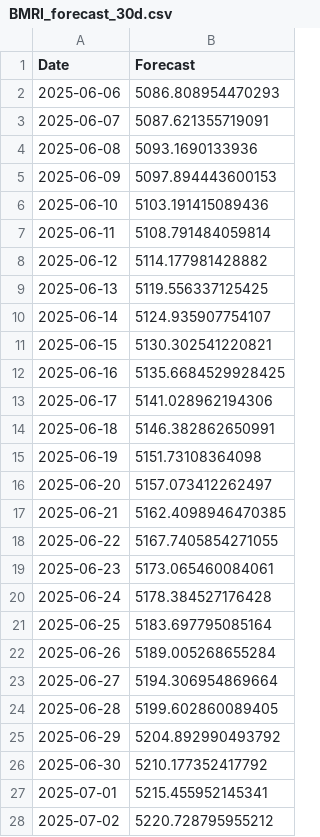
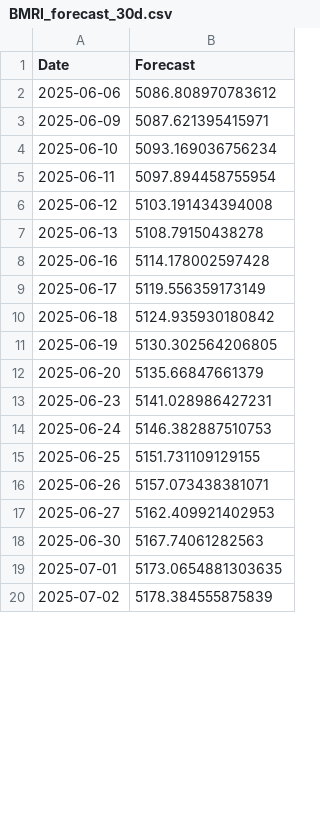
Before and after one commit to fahrezabakhtiar/mlops-stock-pso, a CSV file: models/BMRI_forecast_30d.csv, drawn as a sheet; only a part is shown; the diff covers the shown part only.

```diff
--- a/models/BMRI_forecast_30d.csv
+++ b/models/BMRI_forecast_30d.csv
@@ -1,28 +1,20 @@
 Date,Forecast
-2025-06-06,5086.808954470293
-2025-06-07,5087.621355719091
-2025-06-08,5093.1690133936
-2025-06-09,5097.894443600153
-2025-06-10,5103.191415089436
-2025-06-11,5108.791484059814
-2025-06-12,5114.177981428882
-2025-06-13,5119.556337125425
-2025-06-14,5124.935907754107
-2025-06-15,5130.302541220821
-2025-06-16,5135.6684529928425
-2025-06-17,5141.028962194306
-2025-06-18,5146.382862650991
-2025-06-19,5151.73108364098
-2025-06-20,5157.073412262497
-2025-06-21,5162.4098946470385
-2025-06-22,5167.7405854271055
-2025-06-23,5173.065460084061
-2025-06-24,5178.384527176428
-2025-06-25,5183.697795085164
-2025-06-26,5189.005268655284
-2025-06-27,5194.306954869664
-2025-06-28,5199.602860089405
-2025-06-29,5204.892990493792
-2025-06-30,5210.177352417792
-2025-07-01,5215.455952145341
-2025-07-02,5220.728795955212
+2025-06-06,5086.808970783612
+2025-06-09,5087.621395415971
+2025-06-10,5093.169036756234
+2025-06-11,5097.894458755954
+2025-06-12,5103.191434394008
+2025-06-13,5108.79150438278
+2025-06-16,5114.178002597428
+2025-06-17,5119.556359173149
+2025-06-18,5124.935930180842
+2025-06-19,5130.302564206805
+2025-06-20,5135.66847661379
+2025-06-23,5141.028986427231
+2025-06-24,5146.382887510753
+2025-06-25,5151.731109129155
+2025-06-26,5157.073438381071
+2025-06-27,5162.409921402953
+2025-06-30,5167.74061282563
+2025-07-01,5173.0654881303635
+2025-07-02,5178.384555875839
```
Also changed, not shown: 9 added rows, 1 removed row and 2 edited cells elsewhere in this file, data/raw/BBCA.csv, data/raw/BBNI.csv, 20 other files.
